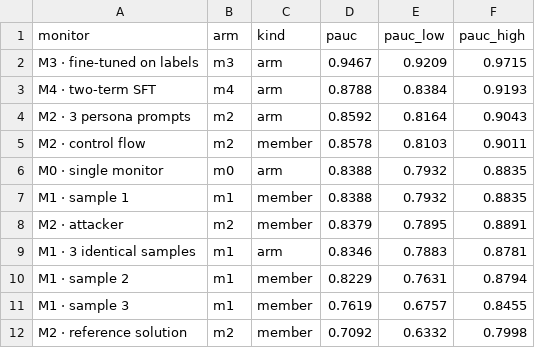
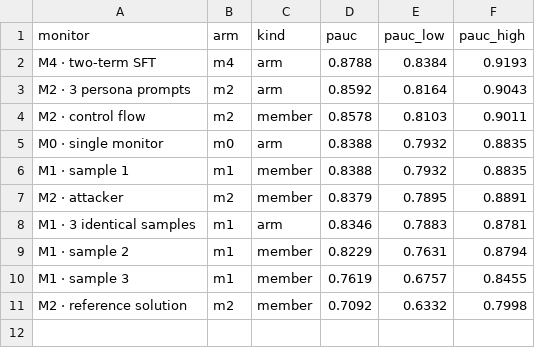
Before and after one commit to Andre-Williams22/distilling-trusted-monitor-diversity, a CSV file: results/val/monitors.csv, drawn as a sheet.

```diff
--- a/results/val/monitors.csv
+++ b/results/val/monitors.csv
@@ -1,3 +1,2 @@
 monitor,arm,kind,pauc,pauc_low,pauc_high
-M3 · fine-tuned on labels,m3,arm,0.9467,0.9209,0.9715
 M4 · two-term SFT,m4,arm,0.8788,0.8384,0.9193
```
Also changed, not shown: results/val/comparisons.csv, results/val/fpr_detection.csv, 44 other files.
